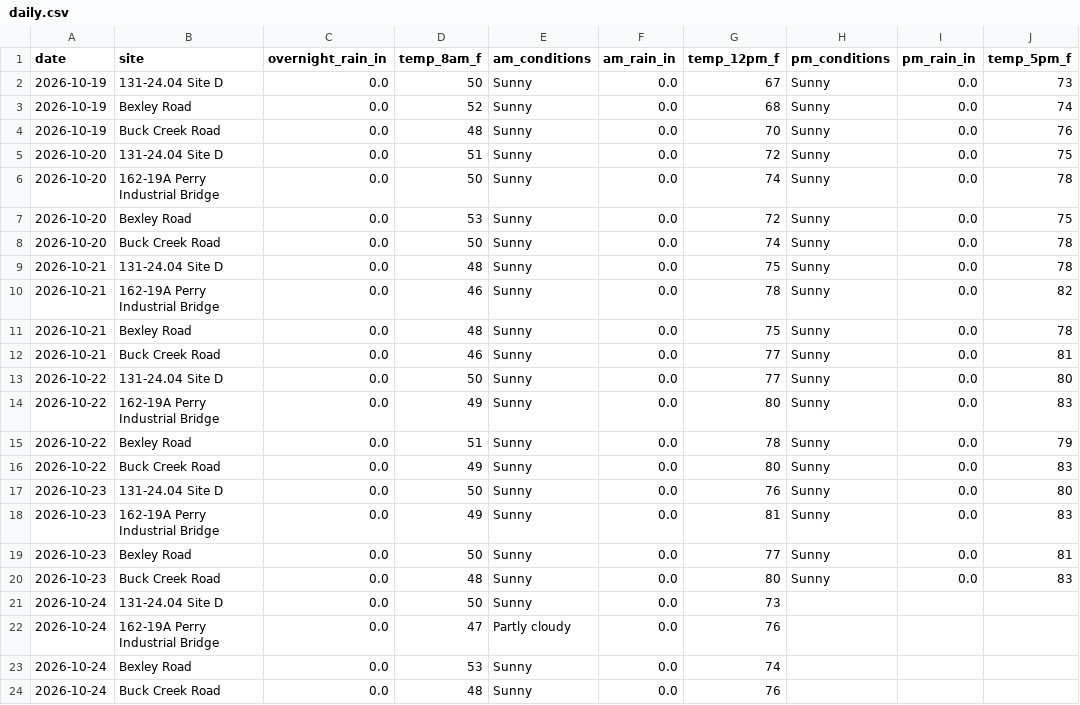
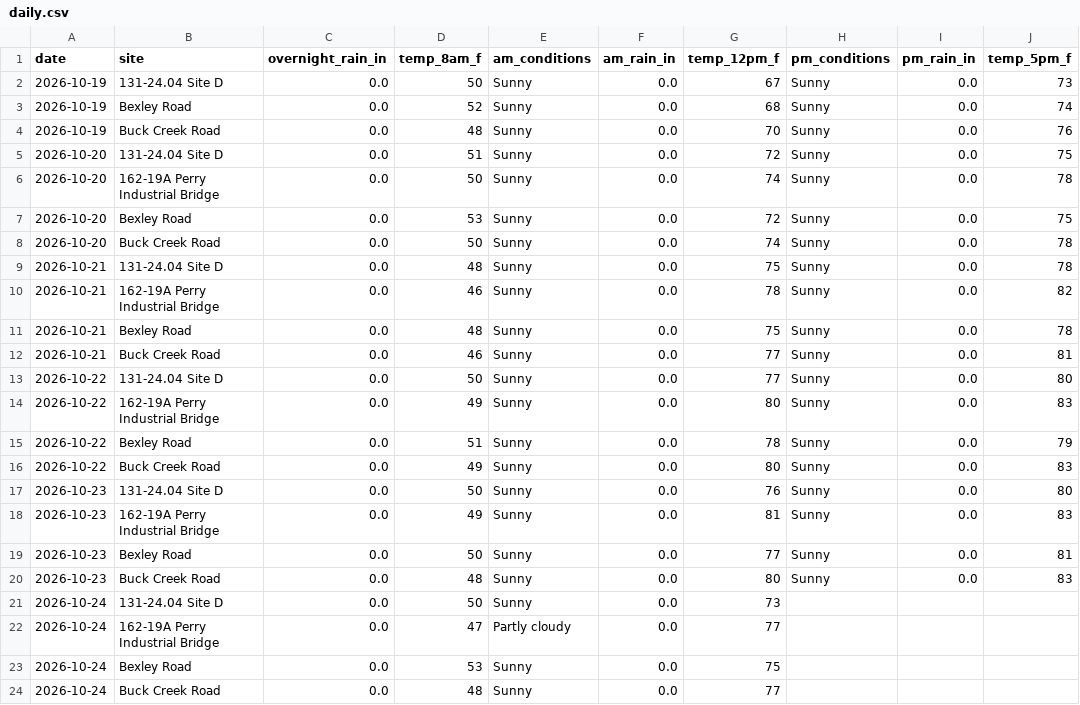
Before and after one commit to chazbreaux/twajobsiteweather, a CSV file: data/daily.csv, drawn as a sheet.

```diff
--- a/data/daily.csv
+++ b/data/daily.csv
@@ -21,4 +21,4 @@ date,site,overnight_rain_in,temp_8am_f,am_conditions,am_rain_in,temp_12pm_f,pm_c
 2026-10-24,131-24.04 Site D,0.0,50,Sunny,0.0,73,,,
-2026-10-24,162-19A Perry Industrial Bridge,0.0,47,Partly cloudy,0.0,76,,,
-2026-10-24,Bexley Road,0.0,53,Sunny,0.0,74,,,
-2026-10-24,Buck Creek Road,0.0,48,Sunny,0.0,76,,,
+2026-10-24,162-19A Perry Industrial Bridge,0.0,47,Partly cloudy,0.0,77,,,
+2026-10-24,Bexley Road,0.0,53,Sunny,0.0,75,,,
+2026-10-24,Buck Creek Road,0.0,48,Sunny,0.0,77,,,
```
Also changed, not shown: 1 other file.
